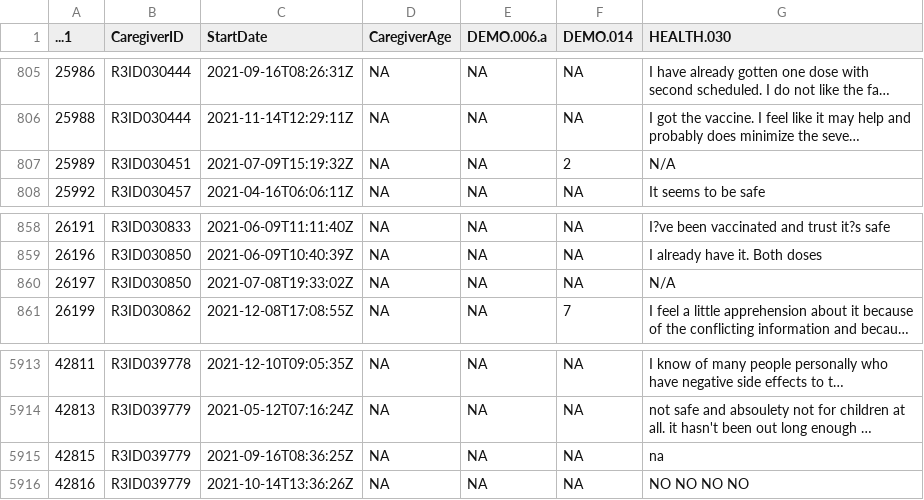
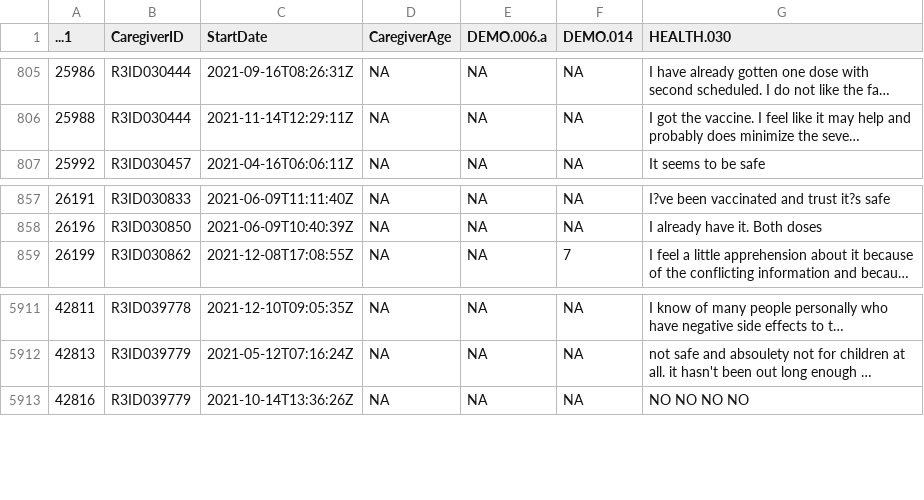
Before and after one commit to uopsych/psy611, a CSV file: data/rapid_short.csv, drawn as a sheet; only a part is shown, gaps mark what is left out; long unchanged cells end in …; the diff names each change by its address in the sheet, - before the commit and + after, or states it on an @@ line.

```diff
--- a/data/rapid_short.csv
+++ b/data/rapid_short.csv
-row 807: 25989 | R3ID030451 | 2021-07-09T15:19:32Z | NA | NA | 2 | N/A
-row 860: 26197 | R3ID030850 | 2021-07-08T19:33:02Z | NA | NA | NA | N/A
-row 5915: 42815 | R3ID039779 | 2021-09-16T08:36:25Z | NA | NA | NA | na
```
Also changed, not shown: 14 other files.
